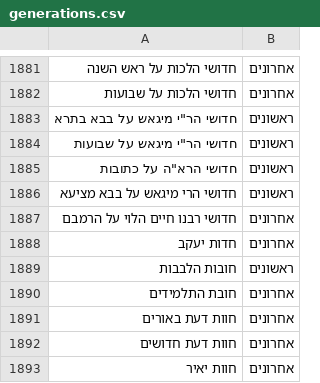
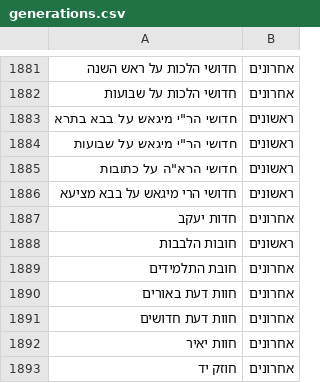
Before and after one commit to yakov100/otzaria-library, a CSV file: ForDB/generations.csv, drawn as a sheet; only a part is shown, gaps mark what is left out; the shorter side is filled out with more unchanged rows; the diff names each change by its address in the sheet, - before the commit and + after, or states it on an @@ line.

```diff
--- a/ForDB/generations.csv
+++ b/ForDB/generations.csv
-row 1887: חדושי רבנו חיים הלוי על הרמבם | אחרונים
```
